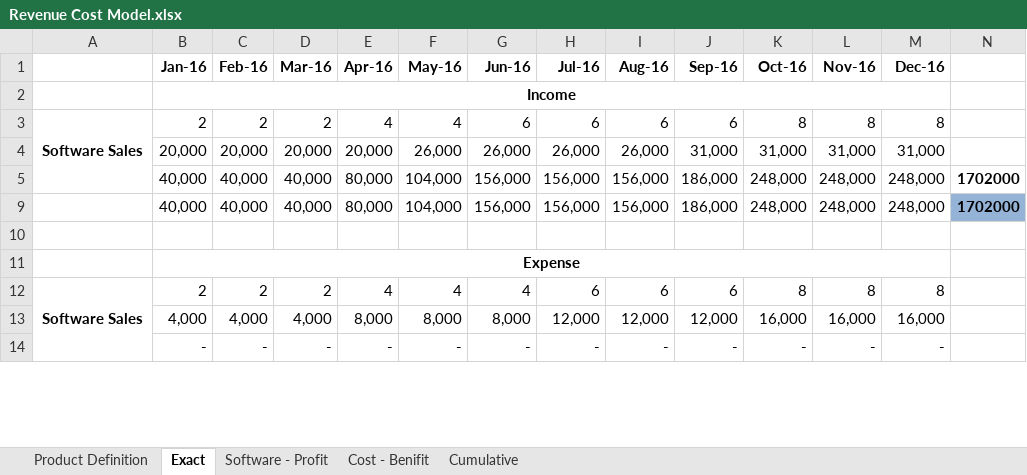
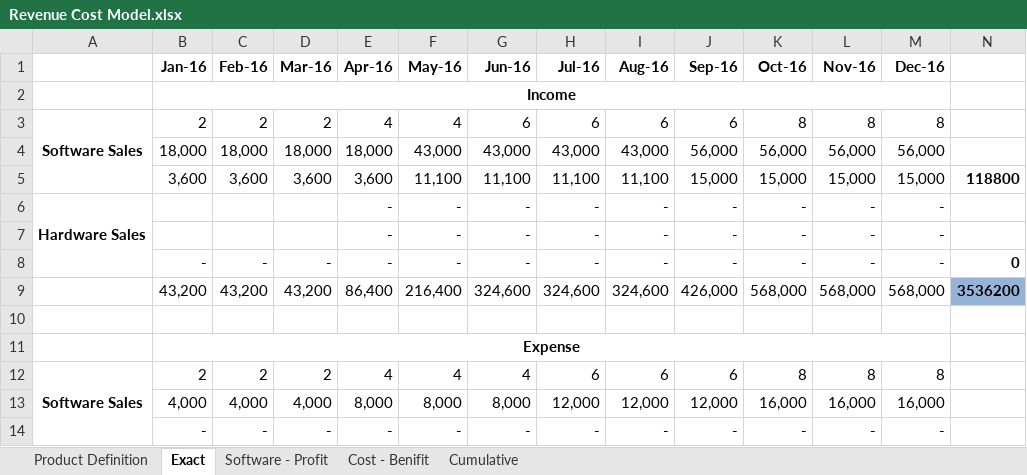
Before and after one commit to BinAff/Organization, an Excel workbook: Project/School/Revenue Cost Model.xlsx, sheet Exact, drawn as a sheet; only a part is shown; values as stored, in another font and other column widths than the file's, no borders; removed rows and columns are numbered as before the commit, all else as after; rows hold the shown columns only; the diff covers the shown part only; the diff names each change by its address in the sheet, - before the commit and + after, or states it on an @@ line.

```diff
--- a/Project/School/Revenue Cost Model.xlsx (sheet Exact)
+++ b/Project/School/Revenue Cost Model.xlsx (sheet Exact)
-row 4:  | 20,000 | 20,000 | 20,000 | 20,000 | 26,000 | 26,000 | 26,000 | 26,000 | 31,000 | 31,000 | 31,000 | 31,000
-row 5:  | 40,000 | 40,000 | 40,000 | 80,000 | 104,000 | 156,000 | 156,000 | 156,000 | 186,000 | 248,000 | 248,000 | 248,000 | 1702000
-row 9:  | 40,000 | 40,000 | 40,000 | 80,000 | 104,000 | 156,000 | 156,000 | 156,000 | 186,000 | 248,000 | 248,000 | 248,000 | 1702000
+row 4:  | 18,000 | 18,000 | 18,000 | 18,000 | 43,000 | 43,000 | 43,000 | 43,000 | 56,000 | 56,000 | 56,000 | 56,000
+row 5:  | 3,600 | 3,600 | 3,600 | 3,600 | 11,100 | 11,100 | 11,100 | 11,100 | 15,000 | 15,000 | 15,000 | 15,000 | 118800
@@ row 6 unhidden: Hardware Sales |  |  |  | - | - | - | - | - | - | - | - | - @@
+row 7:  |  |  |  | - | - | - | - | - | - | - | - | -
@@ row 8 unhidden:  | - | - | - | - | - | - | - | - | - | - | - | - | 0 @@
+row 9:  | 43,200 | 43,200 | 43,200 | 86,400 | 216,400 | 324,600 | 324,600 | 324,600 | 426,000 | 568,000 | 568,000 | 568,000 | 3536200
```
Also changed, not shown: 7 added rows, 7 removed rows, 3 hidden or unhidden rows and cell formats elsewhere in this sheet, sheet Software - Profit, sheet Product Definition, sheet Cumulative, sheet Cost - Benifit, formulas that keep their value, hidden cells, charts or pictures.
